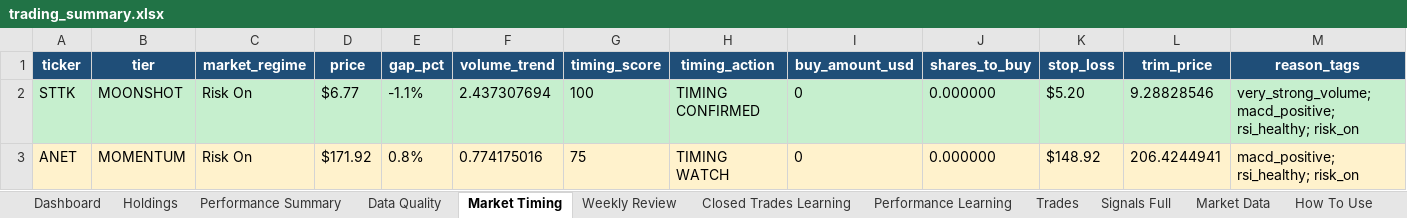
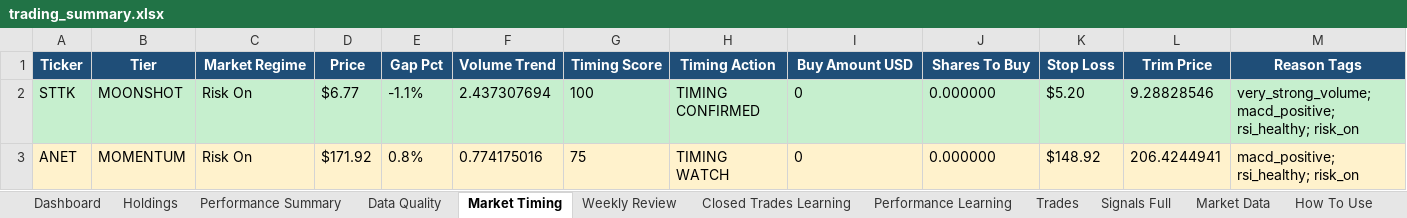
Before and after one commit to nicklc14/trading-engine-v2, an Excel workbook: output/trading_summary.xlsx, sheet Market Timing, drawn as a sheet; only a part is shown; values as stored, in another font and other column widths than the file's, no borders; removed rows and columns are numbered as before the commit, all else as after; rows hold the shown columns only; the diff names each change by its address in the sheet, - before the commit and + after, or states it on an @@ line.

```diff
--- a/output/trading_summary.xlsx (sheet Market Timing)
+++ b/output/trading_summary.xlsx (sheet Market Timing)
-row 1: ticker | tier | market_regime | price | gap_pct | volume_trend | timing_score | timing_action | buy_amount_usd | shares_to_buy | stop_loss | trim_price | reason_tags
+row 1: Ticker | Tier | Market Regime | Price | Gap Pct | Volume Trend | Timing Score | Timing Action | Buy Amount USD | Shares To Buy | Stop Loss | Trim Price | Reason Tags
```
Also changed, not shown: sheet Market Data, sheet Signals Full, sheet Closed Trades Learning, sheet Dashboard, sheet Holdings, sheet Weekly Review, 4 more sheets, 3 other files.
